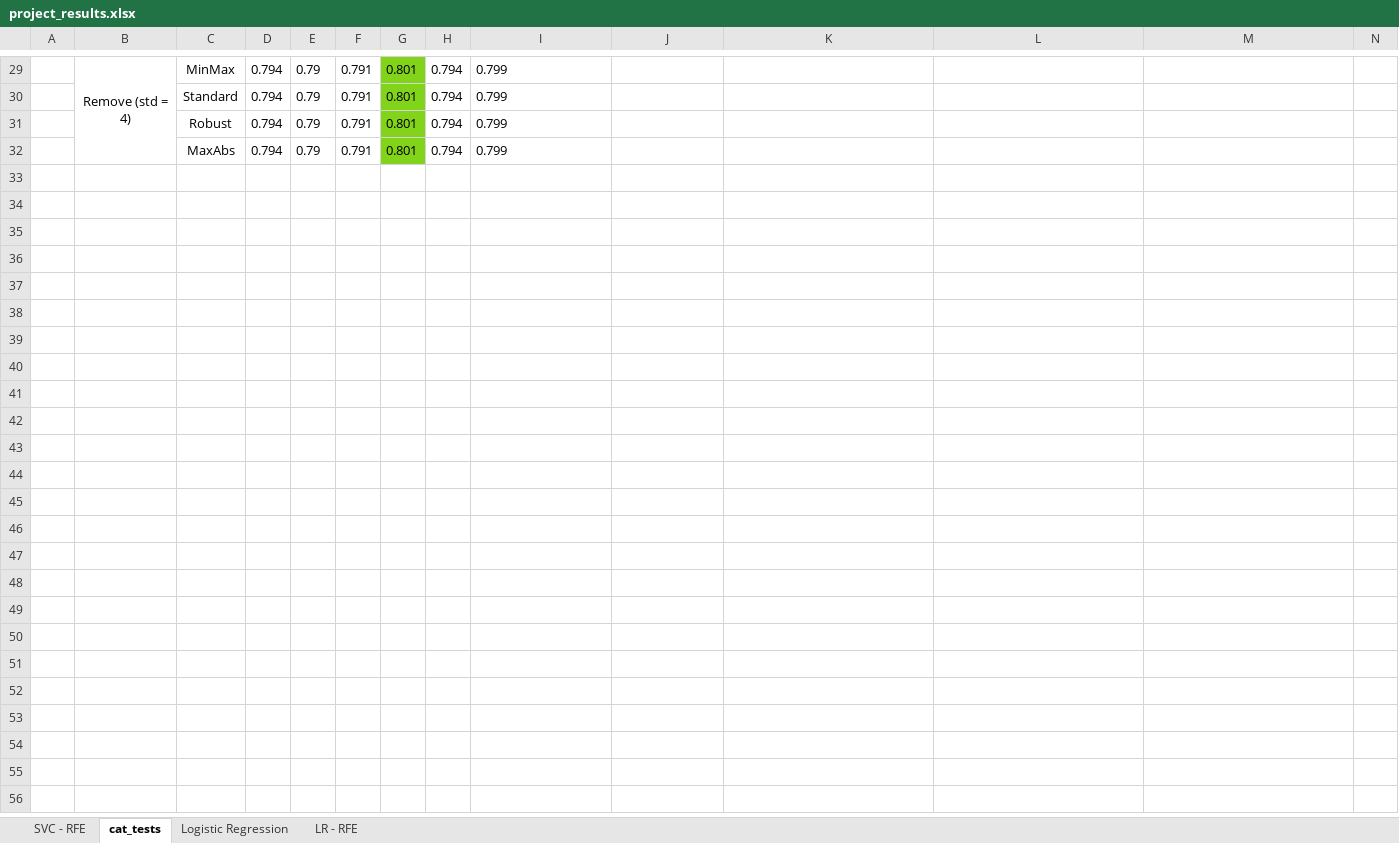
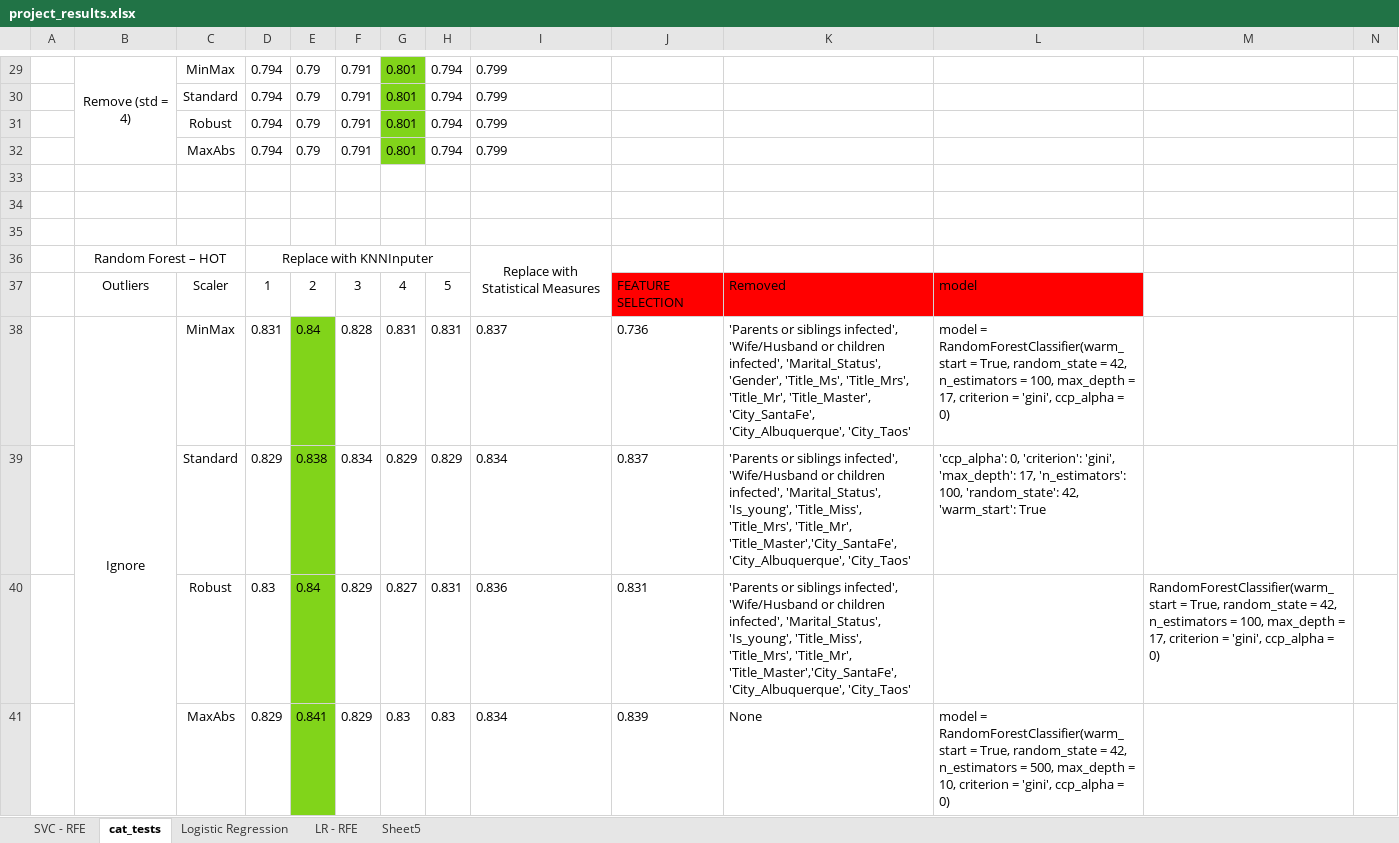
Before and after one commit to CatPalha/machineLearningProject, an Excel workbook: project_results.xlsx, sheet cat_tests, drawn as a sheet; only a part is shown, gaps mark what is left out; values as stored, in another font and other column widths than the file's, no borders; rows hold the shown columns only; ↵ is a line break in a cell; the diff covers the shown part only; the diff names each change by its address in the sheet, - before the commit and + after, or states it on an @@ line.

Commit message:
random forest One hot encoding

```diff
--- a/project_results.xlsx (sheet cat_tests)
+++ b/project_results.xlsx (sheet cat_tests)
+sheet tab: Sheet5
+row 33: (empty)
+row 34: (empty)
+row 35: (empty)
+row 36:  | Random Forest – HOT |  | Replace with KNNInputer |  |  |  |  | Replace with Statistical Measures
+row 37:  | Outliers | Scaler | 1 | 2 | 3 | 4 | 5 |  | FEATURE SELECTION | Removed | model
+row 38:  | Ignore | MinMax | 0.831 | 0.84 | 0.828 | 0.831 | 0.831 | 0.837 | 0.736 | 'Parents or siblings infected', 'Wife/Husband or children infected', 'Marital_Status', 'Gender', 'Title_Ms', 'Title_Mrs', 'Title_Mr', 'Title_Master', ↵ 'City_SantaFe', 'City_Albuquerque', 'City_Taos' | model = RandomForestClassifier(warm_start = True, random_state = 42, n_estimators = 100, max_depth = 17, criterion = 'gini', ccp_alpha = 0)
+row 39:  |  | Standard | 0.829 | 0.838 | 0.834 | 0.829 | 0.829 | 0.834 | 0.837 | 'Parents or siblings infected', 'Wife/Husband or children infected', 'Marital_Status', 'Is_young', 'Title_Miss', 'Title_Mrs', 'Title_Mr', 'Title_Master','City_SantaFe', 'City_Albuquerque', 'City_Taos' | 'ccp_alpha': 0, 'criterion': 'gini', 'max_depth': 17, 'n_estimators': 100, 'random_state': 42, 'warm_start': True
+row 40:  |  | Robust | 0.83 | 0.84 | 0.829 | 0.827 | 0.831 | 0.836 | 0.831 | 'Parents or siblings infected', 'Wife/Husband or children infected', 'Marital_Status', 'Is_young', 'Title_Miss', 'Title_Mrs', 'Title_Mr', 'Title_Master','City_SantaFe', 'City_Albuquerque', 'City_Taos' |  | RandomForestClassifier(warm_start = True, random_state = 42, n_estimators = 100, max_depth = 17, criterion = 'gini', ccp_alpha = 0)
+row 41:  |  | MaxAbs | 0.829 | 0.841 | 0.829 | 0.83 | 0.83 | 0.834 | 0.839 | None | model = RandomForestClassifier(warm_start = True, random_state = 42, n_estimators = 500, max_depth = 10, criterion = 'gini', ccp_alpha = 0)
```
Also changed, not shown: 8 added rows elsewhere in this sheet, 5 other files.
